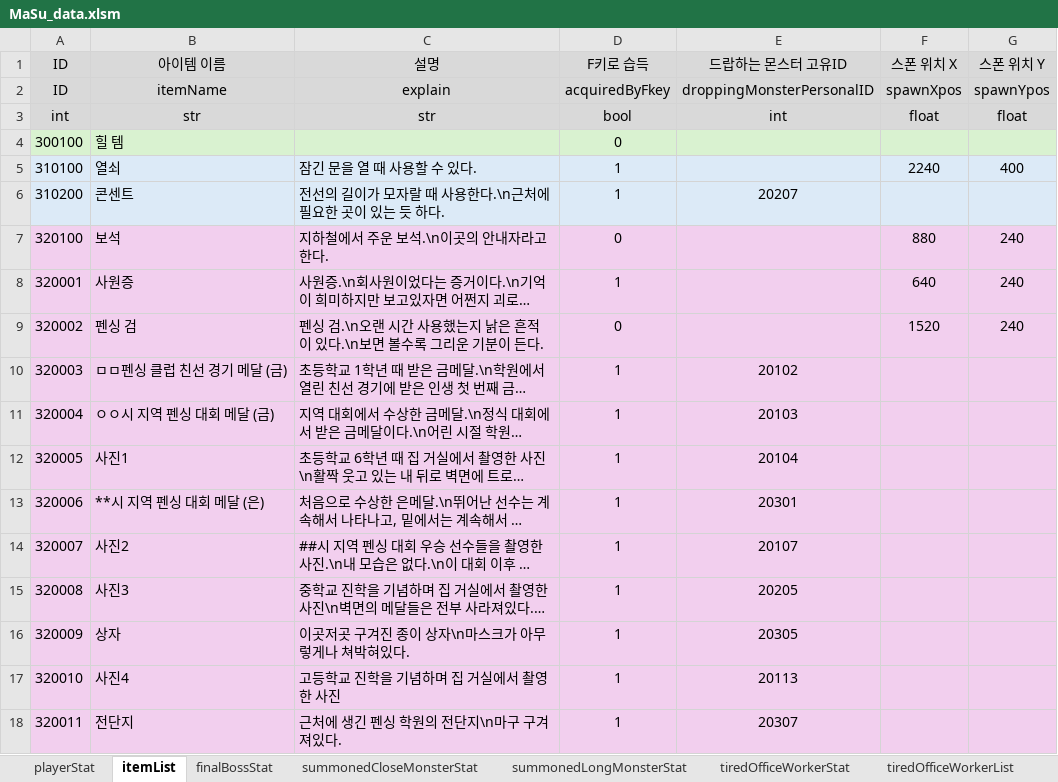
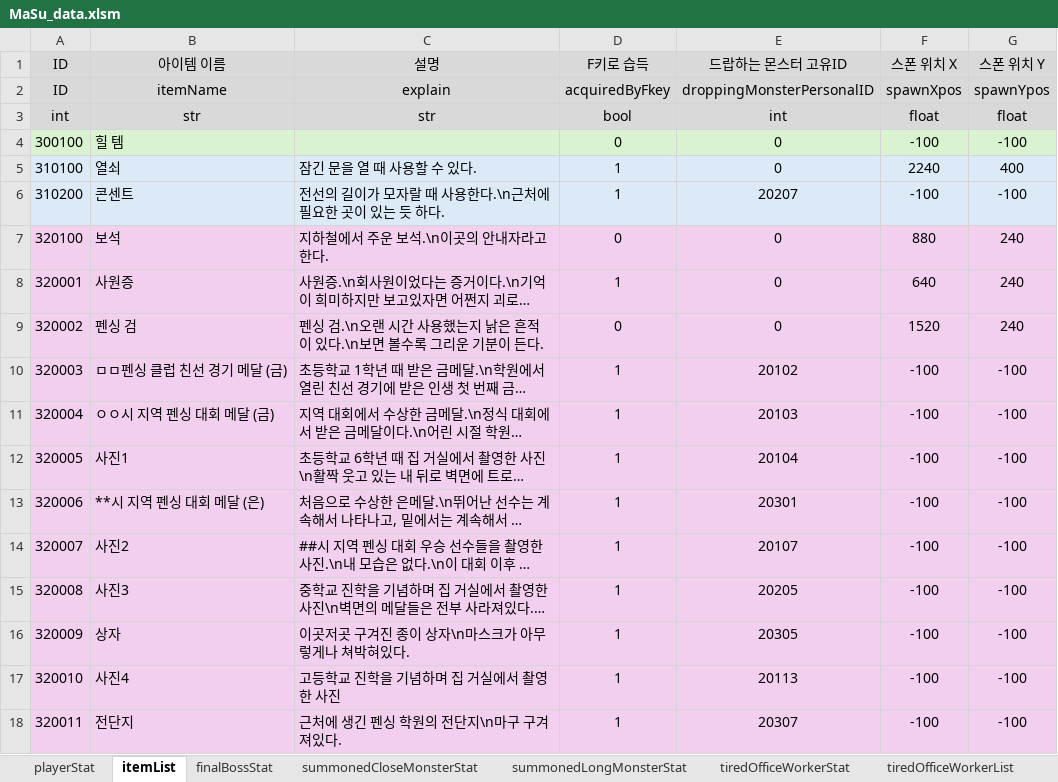
Before and after one commit to kimi5231/B1A2_project1_data, an Excel workbook: data/MaSu_data.xlsm, sheet itemList, drawn as a sheet; long unchanged cells end in …; values as stored, in another font and other column widths than the file's, no borders; the diff names each change by its address in the sheet, - before the commit and + after, or states it on an @@ line.

Commit message:
itemList.csv 빈 칸 채움

```diff
--- a/data/MaSu_data.xlsm (sheet itemList)
+++ b/data/MaSu_data.xlsm (sheet itemList)
-E4:E5 (드랍하는 몬스터 고유ID): (empty)
+E4:E5 (드랍하는 몬스터 고유ID): 0
-F4 (스폰 위치 X): (empty)
+F4 (스폰 위치 X): -100
-G4 (스폰 위치 Y): (empty)
+G4 (스폰 위치 Y): -100
-F6 (스폰 위치 X): (empty)
+F6 (스폰 위치 X): -100
-G6 (스폰 위치 Y): (empty)
+G6 (스폰 위치 Y): -100
-E7:E9 (드랍하는 몬스터 고유ID): (empty)
+E7:E9 (드랍하는 몬스터 고유ID): 0
-F10:F18 (스폰 위치 X): (empty)
+F10:F18 (스폰 위치 X): -100
-G10:G18 (스폰 위치 Y): (empty)
+G10:G18 (스폰 위치 Y): -100
```
Also changed, not shown: 1 other file.
